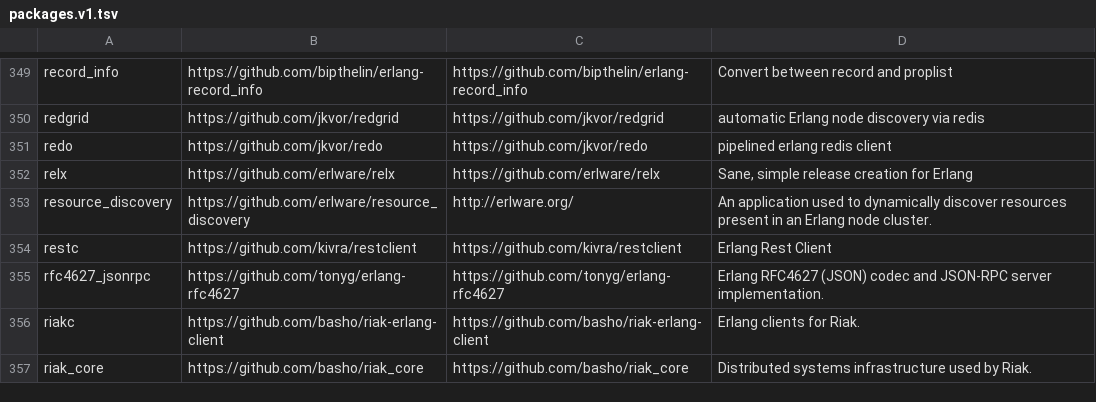
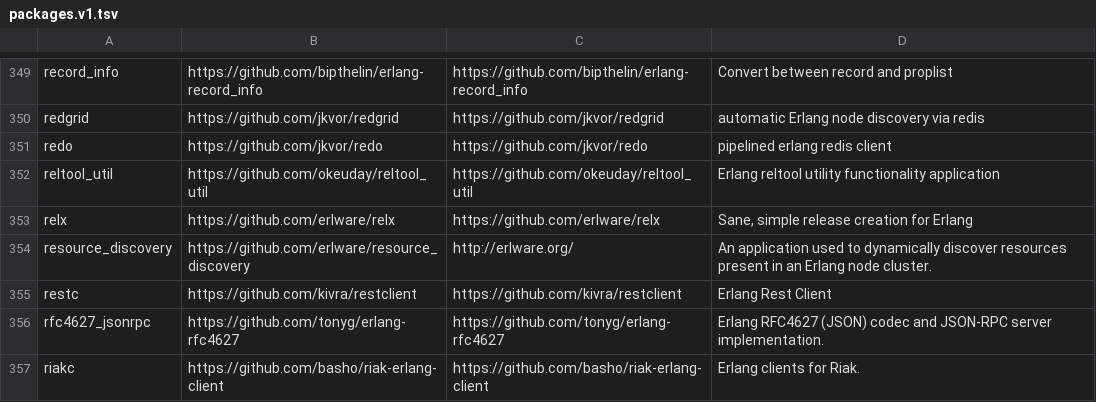
Before and after one commit to ninenines/erlang.mk, a TSV file: packages.v1.tsv, drawn as a sheet; only a part is shown, gaps mark what is left out; the shorter side is filled out with more unchanged rows.

```diff
--- a/packages.v1.tsv
+++ b/packages.v1.tsv
@@ -351,2 +351,3 @@ redgrid	https://github.com/jkvor/redgrid	https://github.com/jkvor/redgrid	automa
 redo	https://github.com/jkvor/redo	https://github.com/jkvor/redo	pipelined erlang redis client
+reltool_util	https://github.com/okeuday/reltool_util	https://github.com/okeuday/reltool_util	Erlang reltool utility functionality application
 relx	https://github.com/erlware/relx	https://github.com/erlware/relx	Sane, simple release creation for Erlang
```
Also changed, not shown: packages.v2.tsv, 1 other file.
